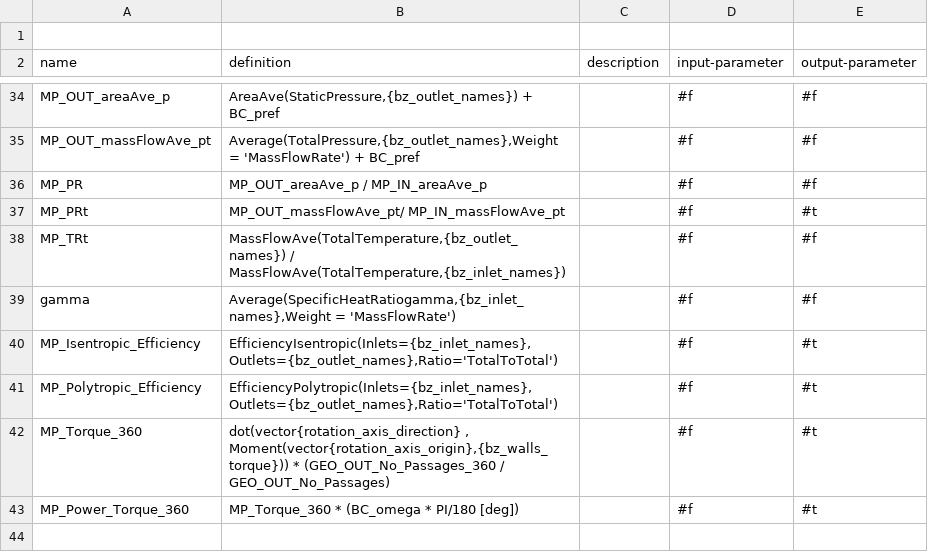
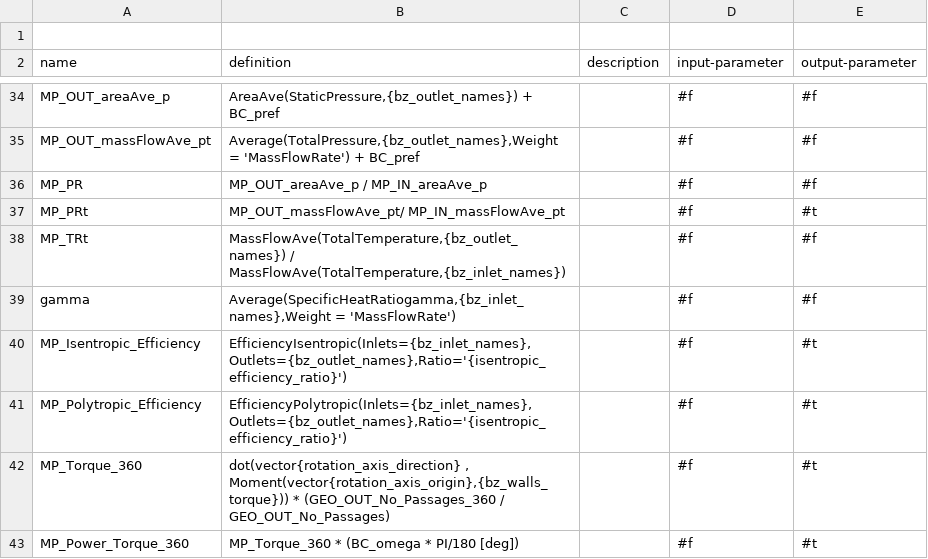
Before and after one commit to ansys/pyturbowizard, a TSV file: tts_templates/expressionTemplate_turbine_comp.tsv, drawn as a sheet; only a part is shown, gaps mark what is left out.

```diff
--- a/tts_templates/expressionTemplate_turbine_comp.tsv
+++ b/tts_templates/expressionTemplate_turbine_comp.tsv
@@ -39,4 +39,4 @@ name	definition	description	input-parameter	output-parameter
 "gamma"	"Average(SpecificHeatRatiogamma,{bz_inlet_names},Weight = 'MassFlowRate')"	""	#f	#f
-"MP_Isentropic_Efficiency"	"EfficiencyIsentropic(Inlets={bz_inlet_names},Outlets={bz_outlet_names},Ratio='TotalToTotal')"	""	#f	#t
-"MP_Polytropic_Efficiency"	"EfficiencyPolytropic(Inlets={bz_inlet_names},Outlets={bz_outlet_names},Ratio='TotalToTotal')"	""	#f	#t
+"MP_Isentropic_Efficiency"	"EfficiencyIsentropic(Inlets={bz_inlet_names},Outlets={bz_outlet_names},Ratio='{isentropic_efficiency_ratio}')"	""	#f	#t
+"MP_Polytropic_Efficiency"	"EfficiencyPolytropic(Inlets={bz_inlet_names},Outlets={bz_outlet_names},Ratio='{isentropic_efficiency_ratio}')"	""	#f	#t
 "MP_Torque_360"	"dot(vector{rotation_axis_direction} , Moment(vector{rotation_axis_origin},{bz_walls_torque})) * (GEO_OUT_No_Passages_360 / GEO_OUT_No_Passages)"	""	#f	#t
```
Also changed, not shown: tts_templates/expressionTemplate_compressor_comp.tsv.
